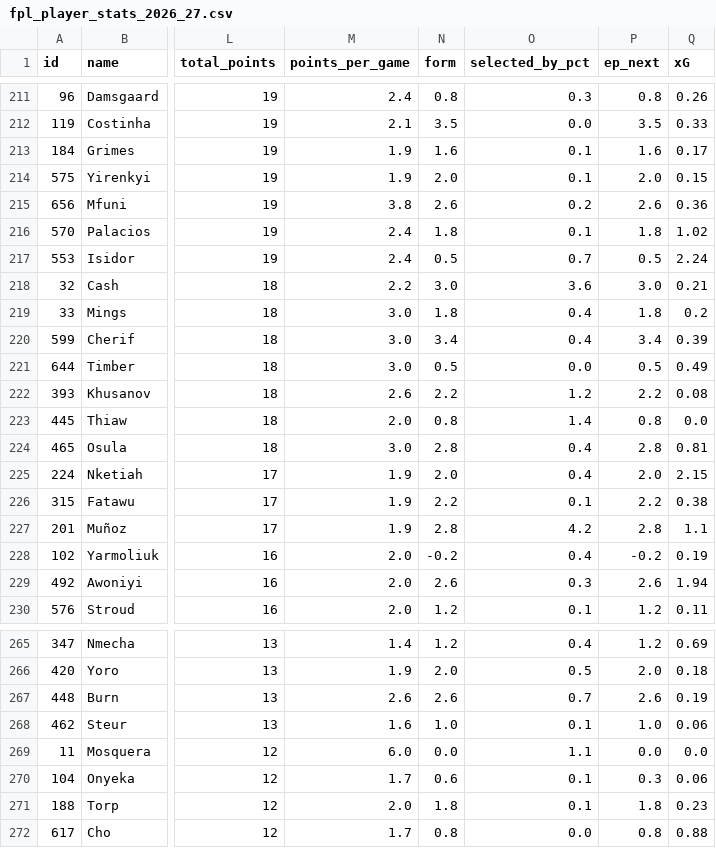
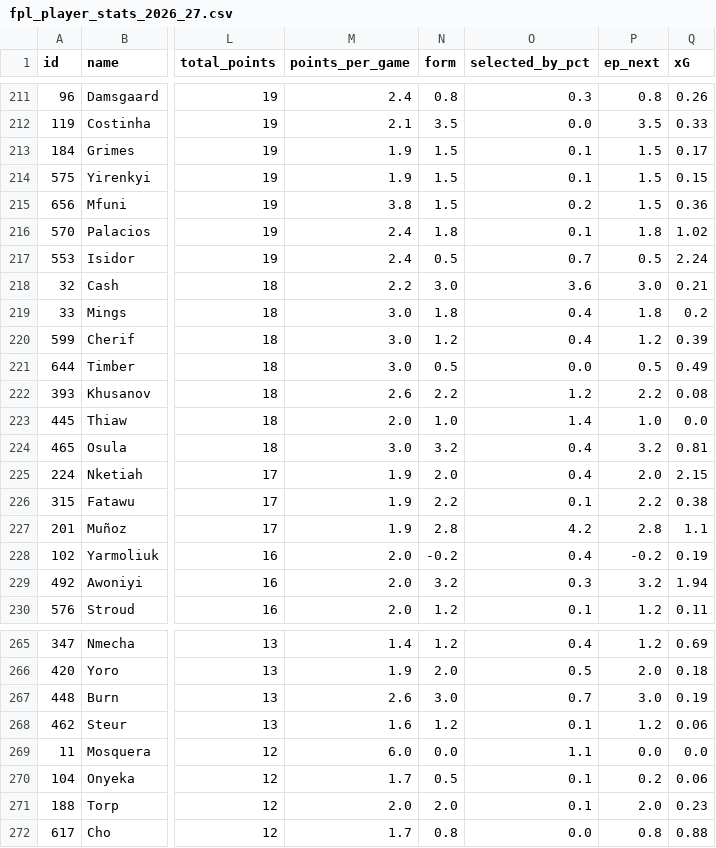
Before and after one commit to iceyfuture/prem_predictor_updated, a CSV file: outputs/fpl_player_stats_2026_27.csv, drawn as a sheet; only a part is shown, gaps mark what is left out; the diff covers the shown part only; the diff names each change by its address in the sheet, - before the commit and + after, or states it on an @@ line.

```diff
--- a/outputs/fpl_player_stats_2026_27.csv
+++ b/outputs/fpl_player_stats_2026_27.csv
-N213 (form): 1.6
+N213 (form): 1.5
-P213 (ep_next): 1.6
+P213 (ep_next): 1.5
-N214 (form): 2.0
+N214 (form): 1.5
-P214 (ep_next): 2.0
+P214 (ep_next): 1.5
-N215 (form): 2.6
+N215 (form): 1.5
-P215 (ep_next): 2.6
+P215 (ep_next): 1.5
-N220 (form): 3.4
+N220 (form): 1.2
-P220 (ep_next): 3.4
+P220 (ep_next): 1.2
-N223 (form): 0.8
+N223 (form): 1.0
-P223 (ep_next): 0.8
+P223 (ep_next): 1.0
-N224 (form): 2.8
+N224 (form): 3.2
-P224 (ep_next): 2.8
+P224 (ep_next): 3.2
-N229 (form): 2.6
+N229 (form): 3.2
-P229 (ep_next): 2.6
+P229 (ep_next): 3.2
-N267 (form): 2.6
+N267 (form): 3.0
-P267 (ep_next): 2.6
+P267 (ep_next): 3.0
-N268 (form): 1.0
+N268 (form): 1.2
-P268 (ep_next): 1.0
+P268 (ep_next): 1.2
-N270 (form): 0.6
+N270 (form): 0.5
-P270 (ep_next): 0.3
+P270 (ep_next): 0.2
-N271 (form): 1.8
+N271 (form): 2.0
-P271 (ep_next): 1.8
+P271 (ep_next): 2.0
```
Also changed, not shown: 66 edited cells elsewhere in this file, dashboard/ledger.csv, outputs/fpl_form_ratings.csv, 1 other file.
